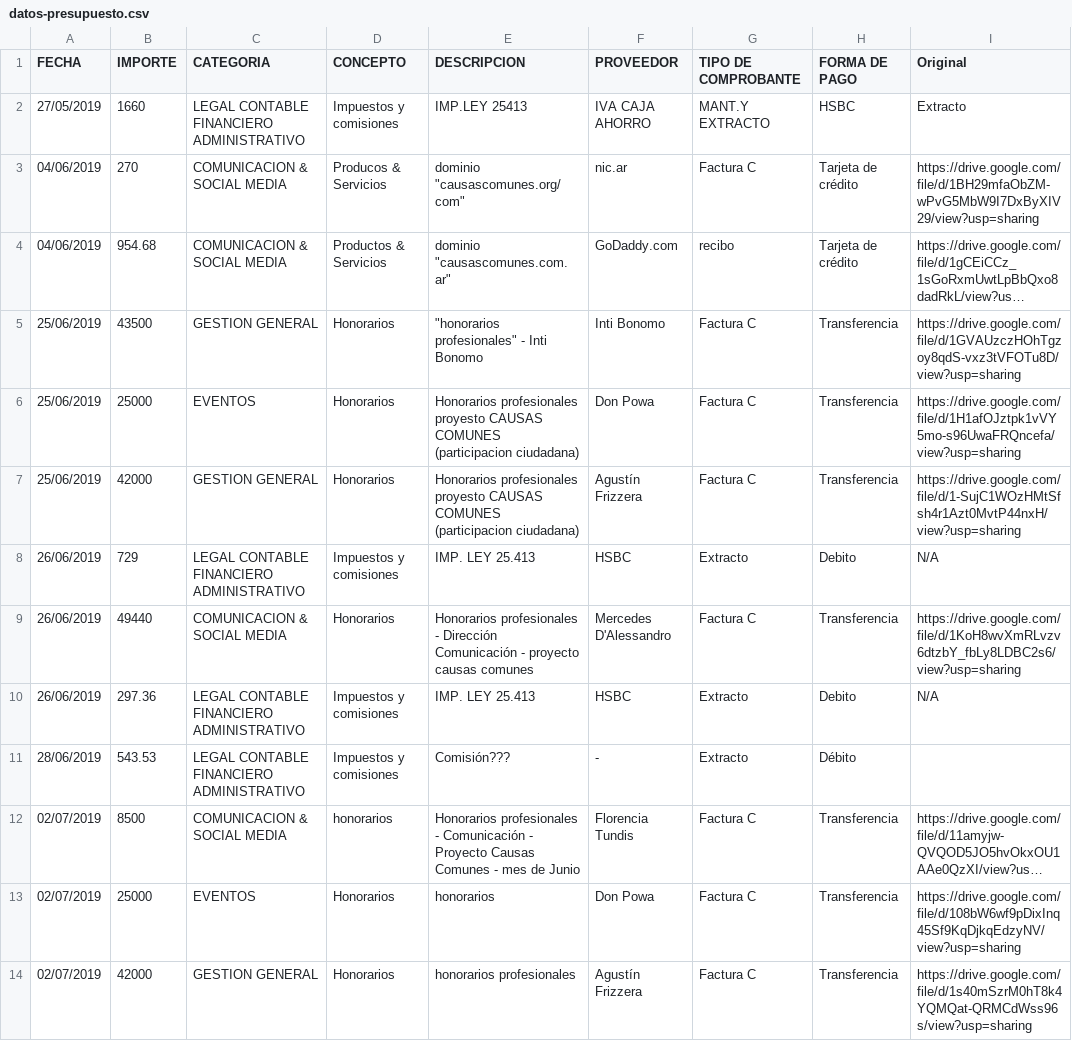
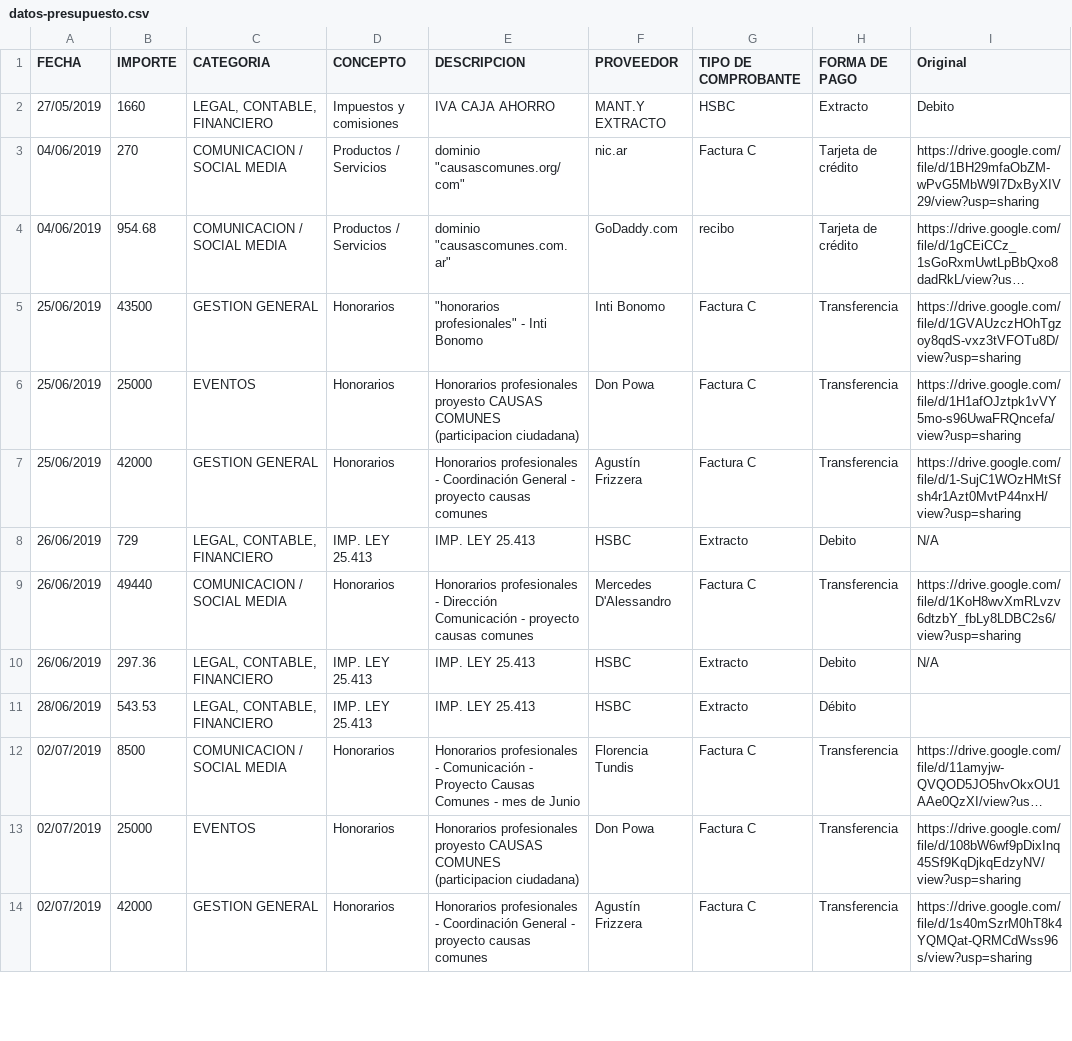
Before and after one commit to DemocraciaEnRed/webcausascomunes, a CSV file: app/home/static/datos-presupuesto.csv, drawn as a sheet; only a part is shown; long unchanged cells end in …; the diff covers the shown part only; the diff names each change by its address in the sheet, - before the commit and + after, or states it on an @@ line.

Commit message:
upd csv

```diff
--- a/app/home/static/datos-presupuesto.csv
+++ b/app/home/static/datos-presupuesto.csv
-C2 (CATEGORIA): LEGAL CONTABLE FINANCIERO ADMINISTRATIVO
+C2 (CATEGORIA): LEGAL, CONTABLE, FINANCIERO
-E2 (DESCRIPCION): IMP.LEY 25413
+E2 (DESCRIPCION): IVA CAJA AHORRO
-F2 (PROVEEDOR): IVA CAJA AHORRO
+F2 (PROVEEDOR): MANT.Y EXTRACTO
-G2 (TIPO DE COMPROBANTE): MANT.Y EXTRACTO
+G2 (TIPO DE COMPROBANTE): HSBC
-H2 (FORMA DE PAGO): HSBC
+H2 (FORMA DE PAGO): Extracto
-I2 (Original): Extracto
+I2 (Original): Debito
-C3:C4 (CATEGORIA): COMUNICACION & SOCIAL MEDIA
+C3:C4 (CATEGORIA): COMUNICACION / SOCIAL MEDIA
-D3 (CONCEPTO): Producos & Servicios
+D3 (CONCEPTO): Productos / Servicios
-D4 (CONCEPTO): Productos & Servicios
+D4 (CONCEPTO): Productos / Servicios
-E7 (DESCRIPCION): Honorarios profesionales proyesto CAUSAS COMUNES (participacion ciudadana)
+E7 (DESCRIPCION): Honorarios profesionales - Coordinación General - proyecto causas comunes
-C8 (CATEGORIA): LEGAL CONTABLE FINANCIERO ADMINISTRATIVO
+C8 (CATEGORIA): LEGAL, CONTABLE, FINANCIERO
-D8 (CONCEPTO): Impuestos y comisiones
+D8 (CONCEPTO): IMP. LEY 25.413
-C9 (CATEGORIA): COMUNICACION & SOCIAL MEDIA
+C9 (CATEGORIA): COMUNICACION / SOCIAL MEDIA
-C10:C11 (CATEGORIA): LEGAL CONTABLE FINANCIERO ADMINISTRATIVO
+C10:C11 (CATEGORIA): LEGAL, CONTABLE, FINANCIERO
-D10:D11 (CONCEPTO): Impuestos y comisiones
+D10:D11 (CONCEPTO): IMP. LEY 25.413
-E11 (DESCRIPCION): Comisión???
+E11 (DESCRIPCION): IMP. LEY 25.413
-F11 (PROVEEDOR): -
+F11 (PROVEEDOR): HSBC
-C12 (CATEGORIA): COMUNICACION & SOCIAL MEDIA
+C12 (CATEGORIA): COMUNICACION / SOCIAL MEDIA
-D12 (CONCEPTO): honorarios
+D12 (CONCEPTO): Honorarios
-E13 (DESCRIPCION): honorarios
+E13 (DESCRIPCION): Honorarios profesionales proyesto CAUSAS COMUNES (participacion ciudadana)
-E14 (DESCRIPCION): honorarios profesionales
+E14 (DESCRIPCION): Honorarios profesionales - Coordinación General - proyecto causas comunes
```
Also changed, not shown: 8 added rows and 54 edited cells elsewhere in this file.
